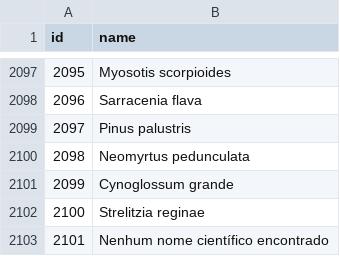
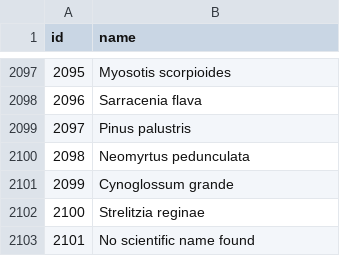
Before and after one commit to Higor-H/BloomStack, a CSV file: public/models/plantRecogntion/labels.csv, drawn as a sheet; only a part is shown, gaps mark what is left out.

```diff
--- a/public/models/plantRecogntion/labels.csv
+++ b/public/models/plantRecogntion/labels.csv
@@ -2102,2 +2102,2 @@ id,name
 2100,Strelitzia reginae
-2101,Nenhum nome científico encontrado
+2101,No scientific name found
```
Also changed, not shown: 1 other file.
